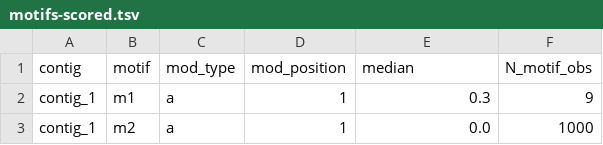
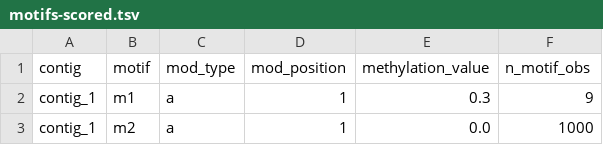
Before and after one commit to MicrobialDarkMatter/nanomotif, a TSV file: datasets/binnary_testdata/motifs-scored.tsv, drawn as a sheet; only a part is shown.

```diff
--- a/datasets/binnary_testdata/motifs-scored.tsv
+++ b/datasets/binnary_testdata/motifs-scored.tsv
@@ -1,2 +1,2 @@
-contig	motif	mod_type	mod_position	median	N_motif_obs
+contig	motif	mod_type	mod_position	methylation_value	n_motif_obs
 contig_1	m1	a	1	0.3	9
```
Also changed, not shown: 12 other files.
